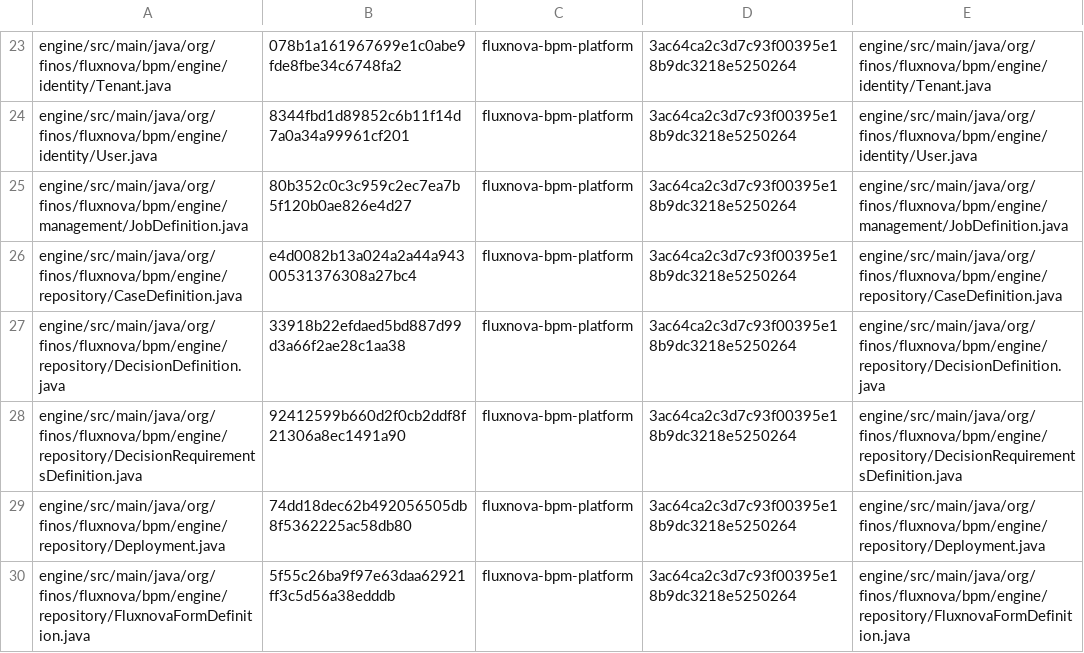
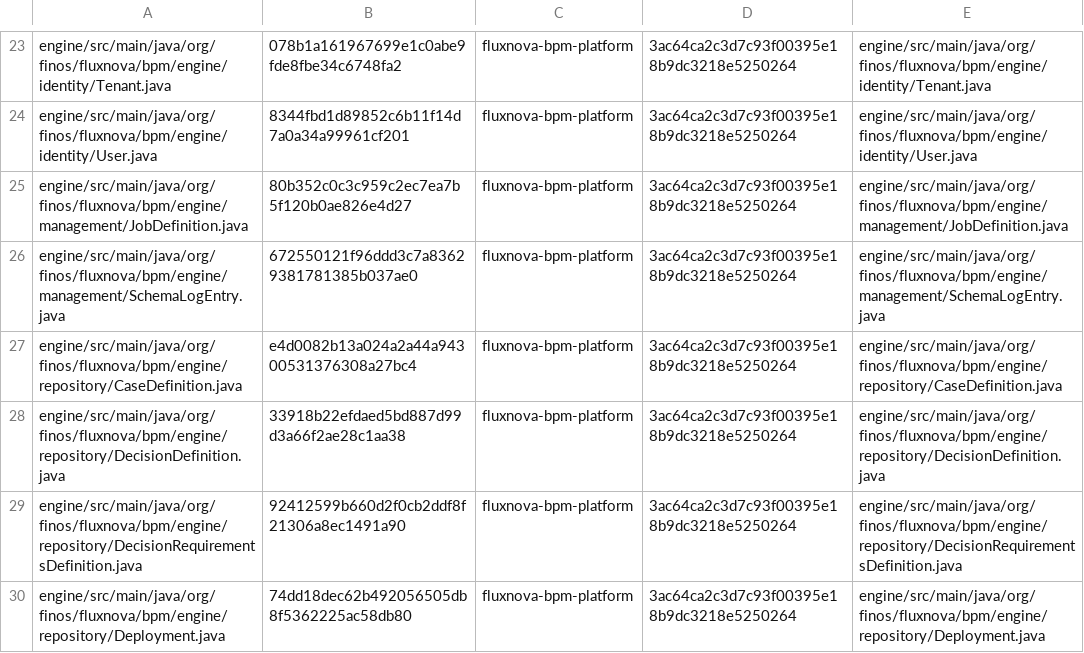
Before and after one commit to lmodel/fluxnova-bpm-platform, a TSV file: .linkml/scripts/upstream_pins.tsv, drawn as a sheet; only a part is shown, gaps mark what is left out; the shorter side is filled out with more unchanged rows.

Commit message:
fix(schema): take the Javadoc of one-line paragraphs and of SchemaLogEntry
Signed-off-by: noelmcloughlin <noel.mcloughlin@gmail.com>

```diff
--- a/.linkml/scripts/upstream_pins.tsv
+++ b/.linkml/scripts/upstream_pins.tsv
@@ -25,2 +25,3 @@ engine/src/main/java/org/finos/fluxnova/bpm/engine/identity/User.java	8344fbd1d8
 engine/src/main/java/org/finos/fluxnova/bpm/engine/management/JobDefinition.java	80b352c0c3c959c2ec7ea7b5f120b0ae826e4d27	fluxnova-bpm-platform	3ac64ca2c3d7c93f00395e18b9dc3218e5250264	engine/src/main/java/org/finos/fluxnova/bpm/engine/management/JobDefinition.java
+engine/src/main/java/org/finos/fluxnova/bpm/engine/management/SchemaLogEntry.java	672550121f96ddd3c7a83629381781385b037ae0	fluxnova-bpm-platform	3ac64ca2c3d7c93f00395e18b9dc3218e5250264	engine/src/main/java/org/finos/fluxnova/bpm/engine/management/SchemaLogEntry.java
 engine/src/main/java/org/finos/fluxnova/bpm/engine/repository/CaseDefinition.java	e4d0082b13a024a2a44a94300531376308a27bc4	fluxnova-bpm-platform	3ac64ca2c3d7c93f00395e18b9dc3218e5250264	engine/src/main/java/org/finos/fluxnova/bpm/engine/repository/CaseDefinition.java
```
Also changed, not shown: 15 other files.
